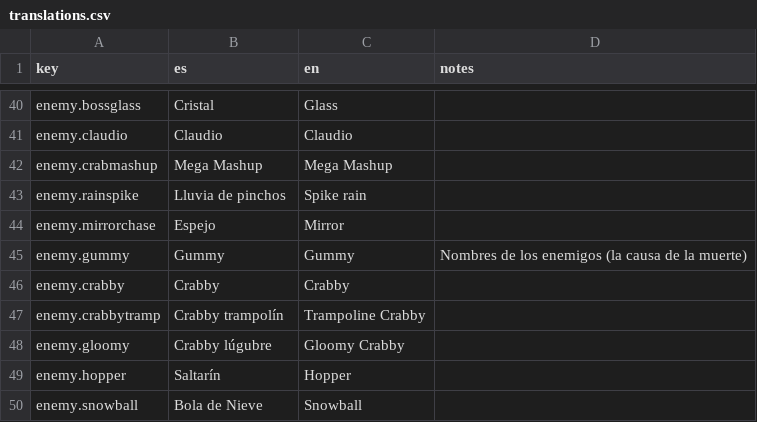
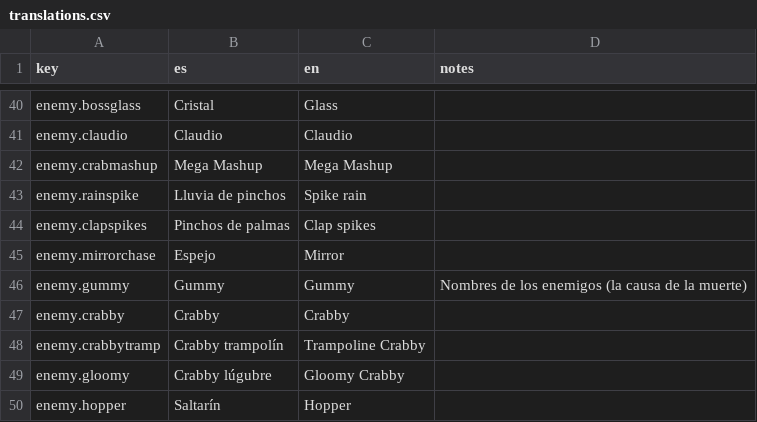
Before and after one commit to leleletus/FlappyMonster, a CSV file: assets/lang/translations.csv, drawn as a sheet; only a part is shown, gaps mark what is left out; the shorter side is filled out with more unchanged rows; the diff names each change by its address in the sheet, - before the commit and + after, or states it on an @@ line.

```diff
--- a/assets/lang/translations.csv
+++ b/assets/lang/translations.csv
+row 44: enemy.clapspikes | Pinchos de palmas | Clap spikes
```
Also changed, not shown: 28 other files.
